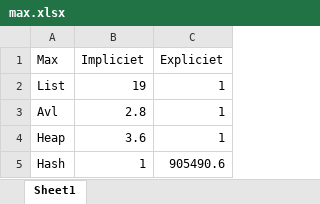
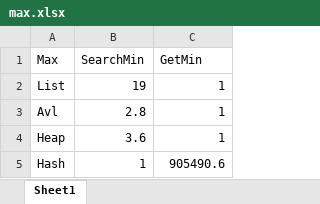
Before and after one commit to sammy0404/OMVISWEG, an Excel workbook: max.xlsx, sheet Sheet1, drawn as a sheet; values as stored, in another font and other column widths than the file's, no borders; charts and pictures not drawn; the diff names each change by its address in the sheet, - before the commit and + after, or states it on an @@ line.

```diff
--- a/max.xlsx (sheet Sheet1)
+++ b/max.xlsx (sheet Sheet1)
-B1: Impliciet
+B1: SearchMin
-C1: Expliciet
+C1: GetMin
```
Also changed, not shown: charts or pictures, getsearchmin.xlsx, 2 other files.
